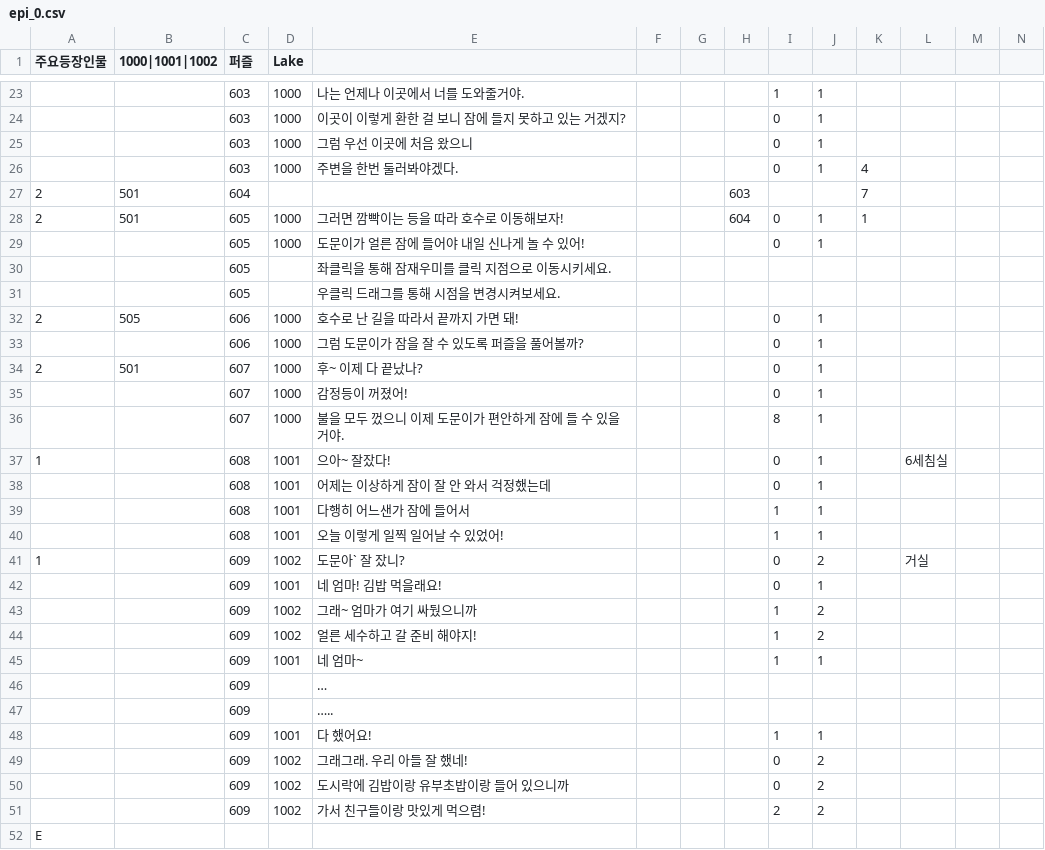
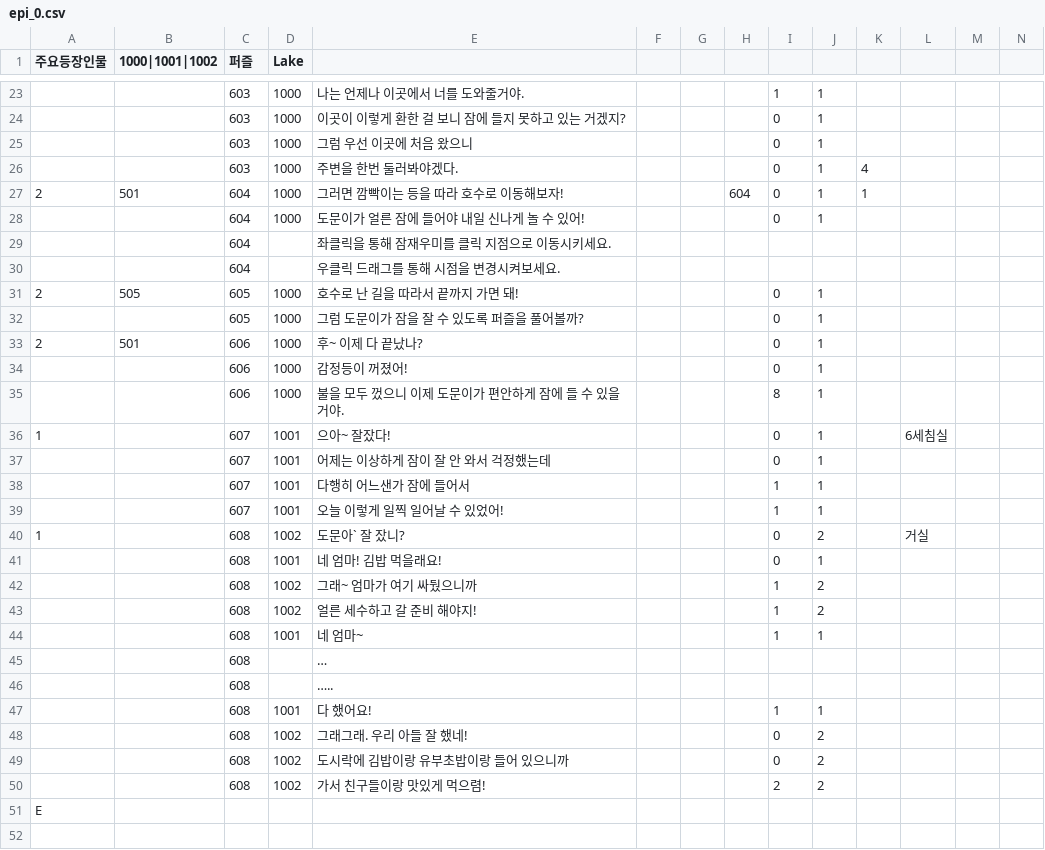
Before and after one commit to sopipc167/UnSleep, a CSV file: UnSleep/Assets/Resources/epi_csv/epi_0.csv, drawn as a sheet; only a part is shown, gaps mark what is left out; removed rows and columns are numbered as before the commit, all else as after; rows hold the shown columns only; the diff names each change by its address in the sheet, - before the commit and + after, or states it on an @@ line.

```diff
--- a/UnSleep/Assets/Resources/epi_csv/epi_0.csv
+++ b/UnSleep/Assets/Resources/epi_csv/epi_0.csv
-row 27: 2 | 501 | 604 |  |  |  |  | 603 |  |  | 7
-C27:C30 (퍼즐): 605
+C27:C30 (퍼즐): 604
-C31:C32 (퍼즐): 606
+C31:C32 (퍼즐): 605
-C33:C35 (퍼즐): 607
+C33:C35 (퍼즐): 606
-C36:C39 (퍼즐): 608
+C36:C39 (퍼즐): 607
-C40:C50 (퍼즐): 609
+C40:C50 (퍼즐): 608
```
Also changed, not shown: 5 other files.
